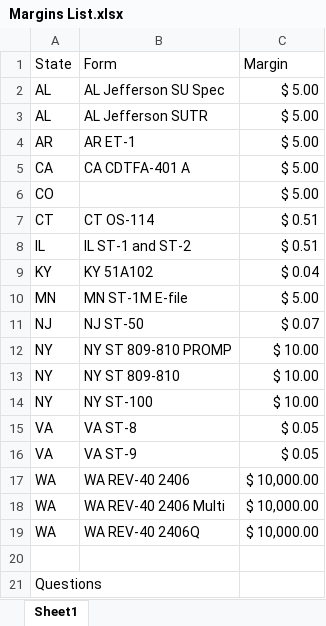
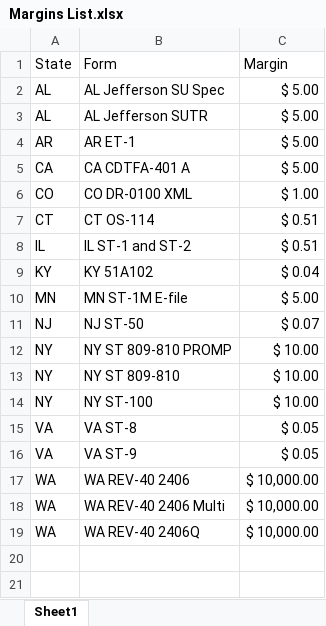
Before and after one commit to NahuelSovos98/STS_InternalReviewBot, an Excel workbook: Documentation/Lists/Margins List.xlsx, sheet Sheet1, drawn as a sheet; values as stored, in another font and other column widths than the file's, no borders; removed rows and columns are numbered as before the commit, all else as after; the diff names each change by its address in the sheet, - before the commit and + after, or states it on an @@ line.

```diff
--- a/Documentation/Lists/Margins List.xlsx (sheet Sheet1)
+++ b/Documentation/Lists/Margins List.xlsx (sheet Sheet1)
-row 6: CO |  | $ 5.00
+row 6: CO | CO DR-0100 XML | $ 1.00
-row 20: (empty)
-row 21: Questions
```
Also changed, not shown: 1 other file.
